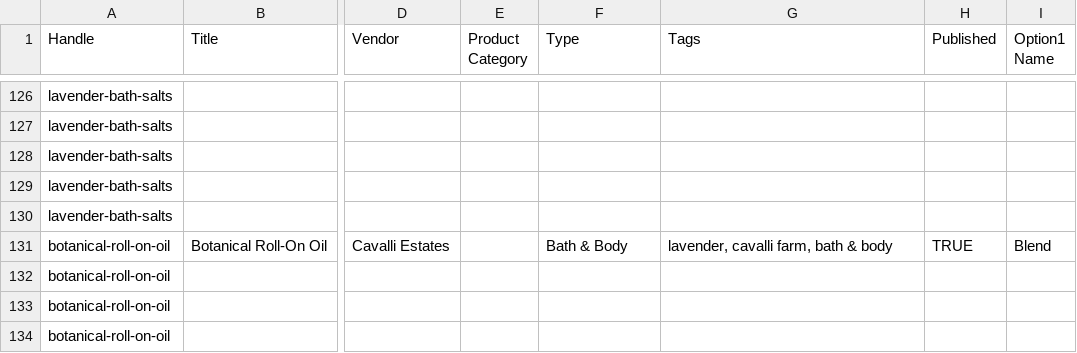
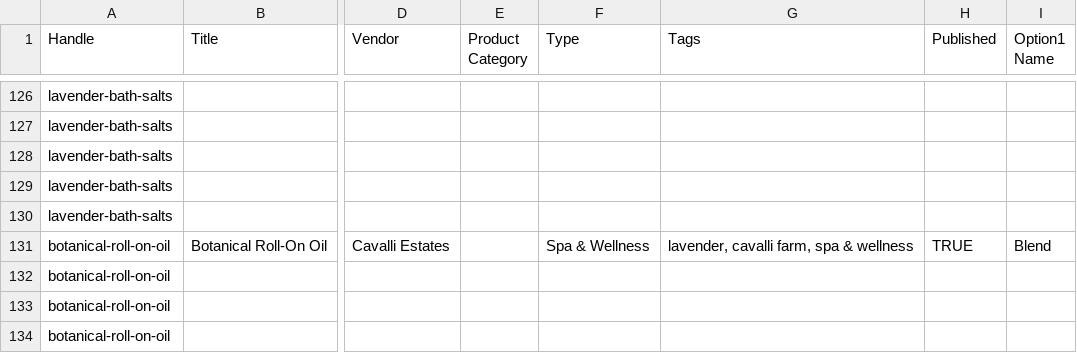
Before and after one commit to thedannywilliams/cavalli-estates, a CSV file: shop-data/shopify-products.csv, drawn as a sheet; only a part is shown, gaps mark what is left out; the diff covers the shown part only; the diff names each change by its address in the sheet, - before the commit and + after, or states it on an @@ line.

```diff
--- a/shop-data/shopify-products.csv
+++ b/shop-data/shopify-products.csv
-F131 (Type): Bath & Body
+F131 (Type): Spa & Wellness
-G131 (Tags): lavender, cavalli farm, bath & body
+G131 (Tags): lavender, cavalli farm, spa & wellness
```
Also changed, not shown: 28 edited cells elsewhere in this file, 21 other files.
